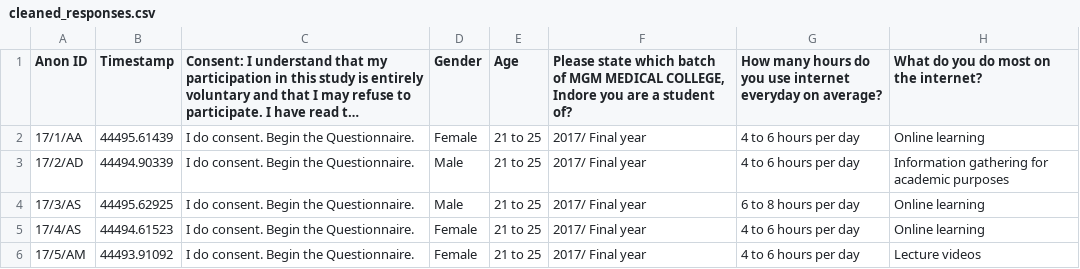
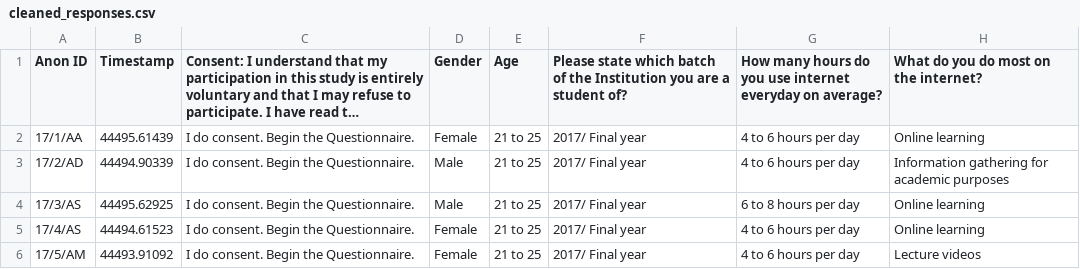
Before and after one commit to akankshazc/sts_iad, a CSV file: data/cleaned_responses.csv, drawn as a sheet; only a part is shown; long unchanged cells end in …; the diff names each change by its address in the sheet, - before the commit and + after, or states it on an @@ line.

Commit message:
Update execution counts in Jupyter notebook and correct batch naming in CSV files

```diff
--- a/data/cleaned_responses.csv
+++ b/data/cleaned_responses.csv
-F1: …batch of MGM MEDICAL COLLEGE, Indore you are…
+F1: …batch of the Institution you are…
```
Also changed, not shown: 1 other file.
